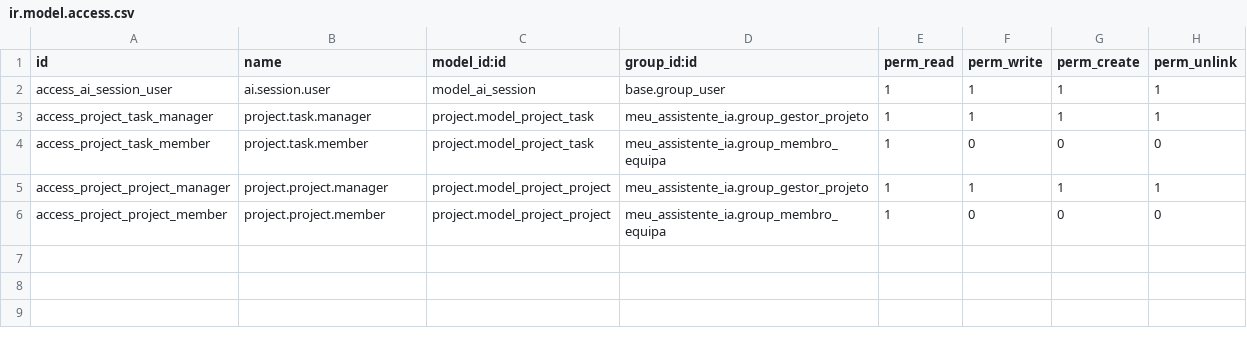
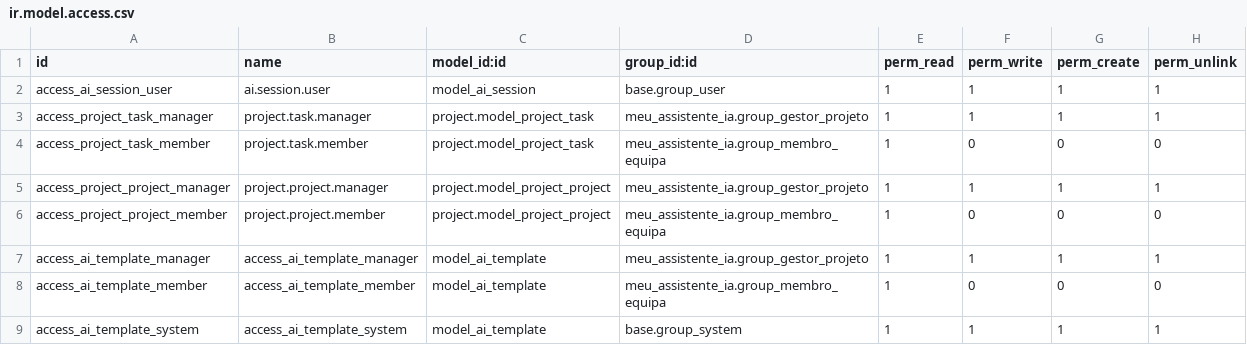
Before and after one commit to Denispy1998/project-agent-system-odoo, a CSV file: odoo-module/security/ir.model.access.csv, drawn as a sheet; the diff names each change by its address in the sheet, - before the commit and + after, or states it on an @@ line.

Commit message:
feat: release v2.7.0 — BackOffice UI, AI Templates, Guardrails & Agile Macros

```diff
--- a/odoo-module/security/ir.model.access.csv
+++ b/odoo-module/security/ir.model.access.csv
+row 7: access_ai_template_manager | access_ai_template_manager | model_ai_template | meu_assistente_ia.group_gestor_projeto | 1 | 1 | 1 | 1
+row 8: access_ai_template_member | access_ai_template_member | model_ai_template | meu_assistente_ia.group_membro_equipa | 1 | 0 | 0 | 0
+row 9: access_ai_template_system | access_ai_template_system | model_ai_template | base.group_system | 1 | 1 | 1 | 1
```
Also changed, not shown: 14 other files.
